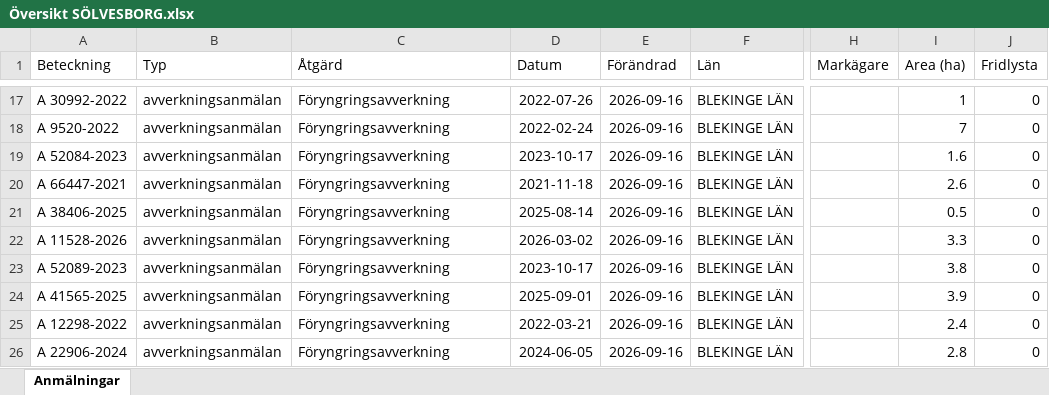
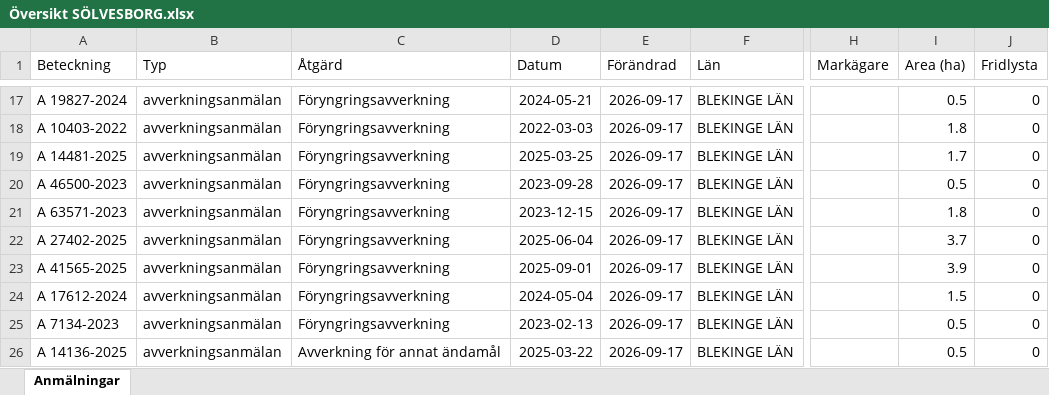
Before and after one commit to klasma/Logging_1083, an Excel workbook: Översikt SÖLVESBORG.xlsx, sheet Anmälningar, drawn as a sheet; only a part is shown, gaps mark what is left out; values as stored, in another font and other column widths than the file's, no borders; the diff covers the shown part only; the diff names each change by its address in the sheet, - before the commit and + after, or states it on an @@ line.

```diff
--- a/Översikt SÖLVESBORG.xlsx (sheet Anmälningar)
+++ b/Översikt SÖLVESBORG.xlsx (sheet Anmälningar)
-A17 (Beteckning): A 30992-2022
+A17 (Beteckning): A 19827-2024
-D17 (Datum): 2022-07-26
+D17 (Datum): 2024-05-21
-E17:E26 (Förändrad): 2026-09-16
+E17:E26 (Förändrad): 2026-09-17
-I17 (Area (ha)): 1
+I17 (Area (ha)): 0.5
-A18 (Beteckning): A 9520-2022
+A18 (Beteckning): A 10403-2022
-D18 (Datum): 2022-02-24
+D18 (Datum): 2022-03-03
-I18 (Area (ha)): 7
+I18 (Area (ha)): 1.8
-A19 (Beteckning): A 52084-2023
+A19 (Beteckning): A 14481-2025
-D19 (Datum): 2023-10-17
+D19 (Datum): 2025-03-25
-I19 (Area (ha)): 1.6
+I19 (Area (ha)): 1.7
-A20 (Beteckning): A 66447-2021
+A20 (Beteckning): A 46500-2023
-D20 (Datum): 2021-11-18
+D20 (Datum): 2023-09-28
-I20 (Area (ha)): 2.6
+I20 (Area (ha)): 0.5
-A21 (Beteckning): A 38406-2025
+A21 (Beteckning): A 63571-2023
-D21 (Datum): 2025-08-14
+D21 (Datum): 2023-12-15
-I21 (Area (ha)): 0.5
+I21 (Area (ha)): 1.8
-A22 (Beteckning): A 11528-2026
+A22 (Beteckning): A 27402-2025
-D22 (Datum): 2026-03-02
+D22 (Datum): 2025-06-04
-I22 (Area (ha)): 3.3
+I22 (Area (ha)): 3.7
-A23 (Beteckning): A 52089-2023
+A23 (Beteckning): A 41565-2025
-D23 (Datum): 2023-10-17
+D23 (Datum): 2025-09-01
-I23 (Area (ha)): 3.8
+I23 (Area (ha)): 3.9
-A24 (Beteckning): A 41565-2025
+A24 (Beteckning): A 17612-2024
-D24 (Datum): 2025-09-01
+D24 (Datum): 2024-05-04
-I24 (Area (ha)): 3.9
+I24 (Area (ha)): 1.5
-A25 (Beteckning): A 12298-2022
+A25 (Beteckning): A 7134-2023
-D25 (Datum): 2022-03-21
+D25 (Datum): 2023-02-13
-I25 (Area (ha)): 2.4
+I25 (Area (ha)): 0.5
-A26 (Beteckning): A 22906-2024
+A26 (Beteckning): A 14136-2025
-C26 (Åtgärd): Föryngringsavverkning
+C26 (Åtgärd): Avverkning för annat ändamål
-D26 (Datum): 2024-06-05
+D26 (Datum): 2025-03-22
-I26 (Area (ha)): 2.8
+I26 (Area (ha)): 0.5
```
Also changed, not shown: 284 edited cells elsewhere in this sheet, artfynd/A 10274-2022 artfynd.xlsx, artfynd/A 21769-2023 artfynd.xlsx, 54 other files.
